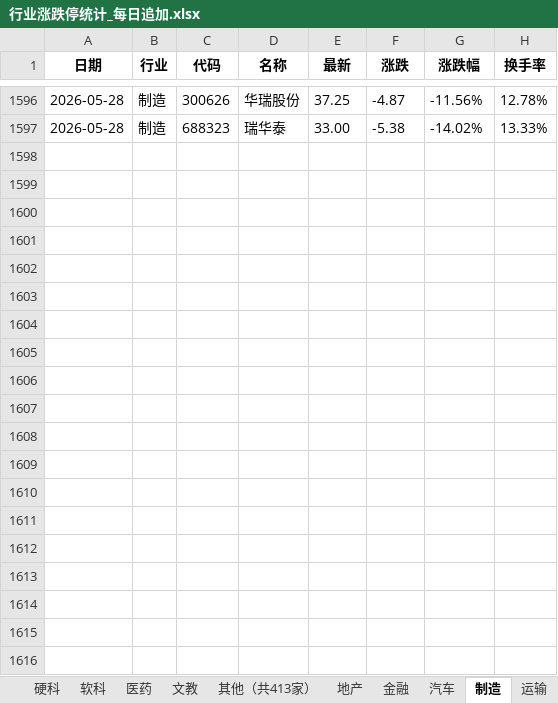
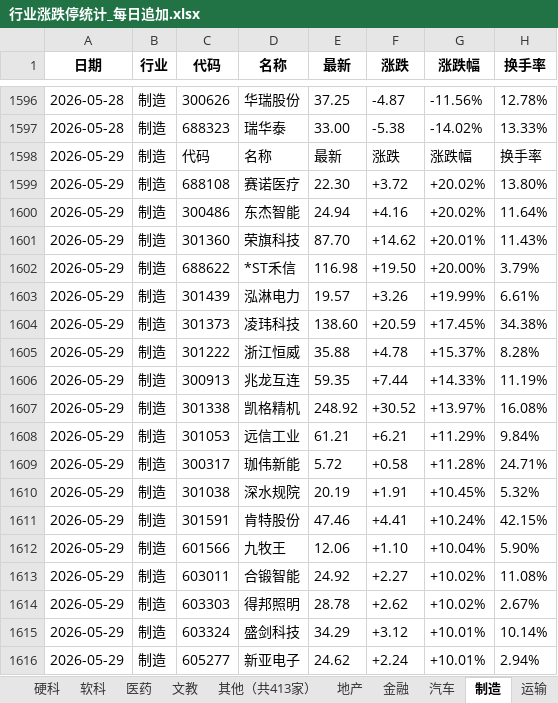
Before and after one commit to Haaasan888/fetch_data, an Excel workbook: 行业涨跌停统计_每日追加.xlsx, sheet 制造, drawn as a sheet; only a part is shown, gaps mark what is left out; values as stored, in another font and other column widths than the file's, no borders; the diff covers the shown part only; the diff names each change by its address in the sheet, - before the commit and + after, or states it on an @@ line.

```diff
--- a/行业涨跌停统计_每日追加.xlsx (sheet 制造)
+++ b/行业涨跌停统计_每日追加.xlsx (sheet 制造)
+row 1598: 2026-05-29 | 制造 | 代码 | 名称 | 最新 | 涨跌 | 涨跌幅 | 换手率
+row 1599: 2026-05-29 | 制造 | 688108 | 赛诺医疗 | 22.30 | +3.72 | +20.02% | 13.80%
+row 1600: 2026-05-29 | 制造 | 300486 | 东杰智能 | 24.94 | +4.16 | +20.02% | 11.64%
+row 1601: 2026-05-29 | 制造 | 301360 | 荣旗科技 | 87.70 | +14.62 | +20.01% | 11.43%
+row 1602: 2026-05-29 | 制造 | 688622 | *ST禾信 | 116.98 | +19.50 | +20.00% | 3.79%
+row 1603: 2026-05-29 | 制造 | 301439 | 泓淋电力 | 19.57 | +3.26 | +19.99% | 6.61%
+row 1604: 2026-05-29 | 制造 | 301373 | 凌玮科技 | 138.60 | +20.59 | +17.45% | 34.38%
+row 1605: 2026-05-29 | 制造 | 301222 | 浙江恒威 | 35.88 | +4.78 | +15.37% | 8.28%
+row 1606: 2026-05-29 | 制造 | 300913 | 兆龙互连 | 59.35 | +7.44 | +14.33% | 11.19%
+row 1607: 2026-05-29 | 制造 | 301338 | 凯格精机 | 248.92 | +30.52 | +13.97% | 16.08%
+row 1608: 2026-05-29 | 制造 | 301053 | 远信工业 | 61.21 | +6.21 | +11.29% | 9.84%
+row 1609: 2026-05-29 | 制造 | 300317 | 珈伟新能 | 5.72 | +0.58 | +11.28% | 24.71%
+row 1610: 2026-05-29 | 制造 | 301038 | 深水规院 | 20.19 | +1.91 | +10.45% | 5.32%
+row 1611: 2026-05-29 | 制造 | 301591 | 肯特股份 | 47.46 | +4.41 | +10.24% | 42.15%
+row 1612: 2026-05-29 | 制造 | 601566 | 九牧王 | 12.06 | +1.10 | +10.04% | 5.90%
+row 1613: 2026-05-29 | 制造 | 603011 | 合锻智能 | 24.92 | +2.27 | +10.02% | 11.08%
+row 1614: 2026-05-29 | 制造 | 603303 | 得邦照明 | 28.78 | +2.62 | +10.02% | 2.67%
+row 1615: 2026-05-29 | 制造 | 603324 | 盛剑科技 | 34.29 | +3.12 | +10.01% | 10.14%
+row 1616: 2026-05-29 | 制造 | 605277 | 新亚电子 | 24.62 | +2.24 | +10.01% | 2.94%
```
Also changed, not shown: 54 added rows elsewhere in this sheet, sheet 数据明细, sheet 硬科, sheet 行业涨跌排行, sheet 资源, sheet 软科, sheet 其他（共414家）, 9 more sheets.
